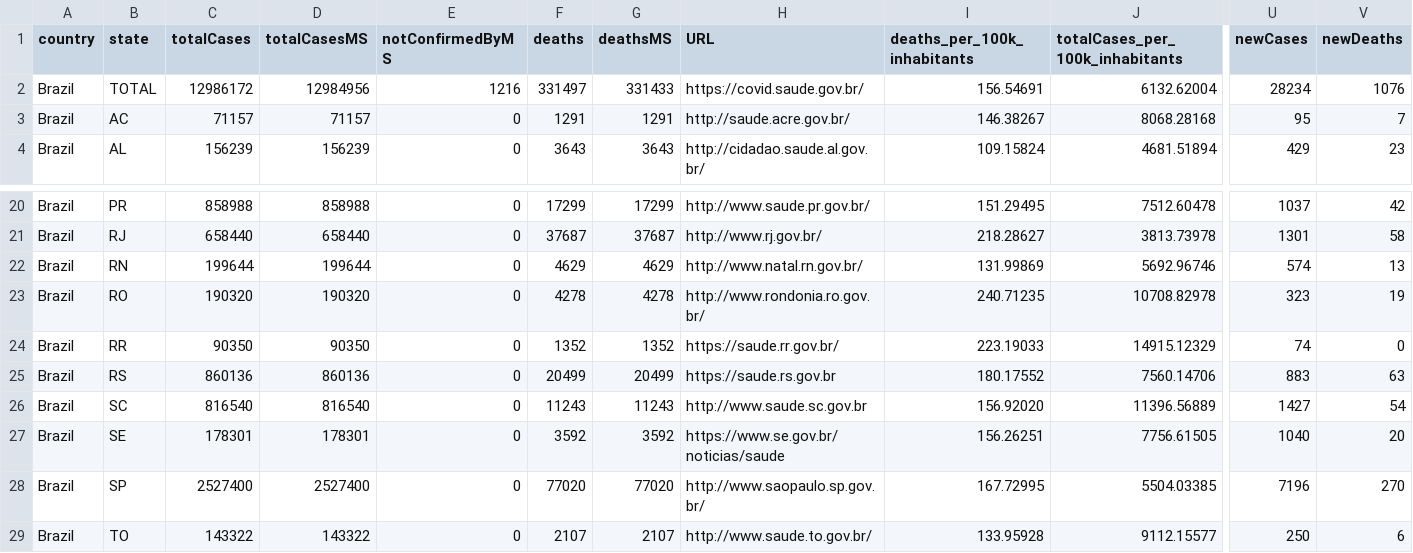
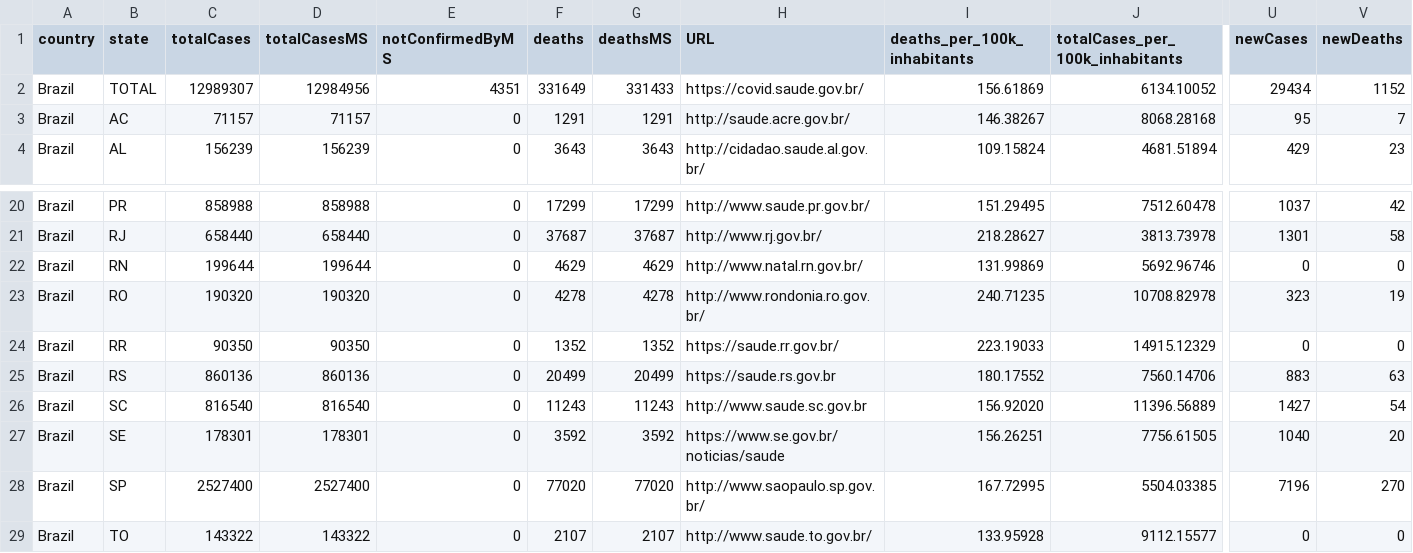
Before and after one commit to spdrio/covid19br, a CSV file: cases-brazil-total.csv, drawn as a sheet; only a part is shown, gaps mark what is left out; the diff covers the shown part only; the diff names each change by its address in the sheet, - before the commit and + after, or states it on an @@ line.

```diff
--- a/cases-brazil-total.csv
+++ b/cases-brazil-total.csv
-C2 (totalCases): 12986172
+C2 (totalCases): 12989307
-E2 (notConfirmedByMS): 1216
+E2 (notConfirmedByMS): 4351
-F2 (deaths): 331497
+F2 (deaths): 331649
-I2 (deaths_per_100k_inhabitants): 156.54691
+I2 (deaths_per_100k_inhabitants): 156.61869
-J2 (totalCases_per_100k_inhabitants): 6132.62004
+J2 (totalCases_per_100k_inhabitants): 6134.10052
-U2 (newCases): 28234
+U2 (newCases): 29434
-V2 (newDeaths): 1076
+V2 (newDeaths): 1152
-U22 (newCases): 574
+U22 (newCases): 0
-V22 (newDeaths): 13
+V22 (newDeaths): 0
-U24 (newCases): 74
+U24 (newCases): 0
-U29 (newCases): 250
+U29 (newCases): 0
-V29 (newDeaths): 6
+V29 (newDeaths): 0
```
Also changed, not shown: 31 edited cells elsewhere in this file, cases-brazil-cities.csv, cases-gps.csv, 4 other files.
